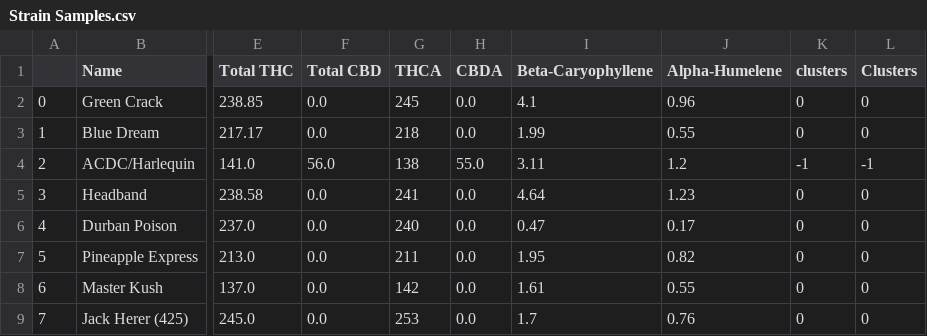
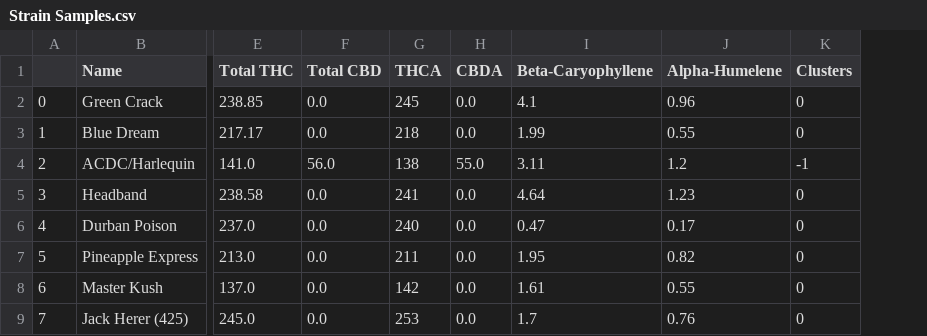
Before and after one commit to nmwhitehead/Blog-Stuff, a CSV file: Strain Samples.csv, drawn as a sheet; only a part is shown, gaps mark what is left out; the diff names each change by its address in the sheet, - before the commit and + after, or states it on an @@ line.

Commit message:
Updated Strain Data

```diff
--- a/Strain Samples.csv
+++ b/Strain Samples.csv
-column K (clusters), rows 2-9: 0 | 0 | -1 | 0 | 0 | 0 | 0 | 0
```
